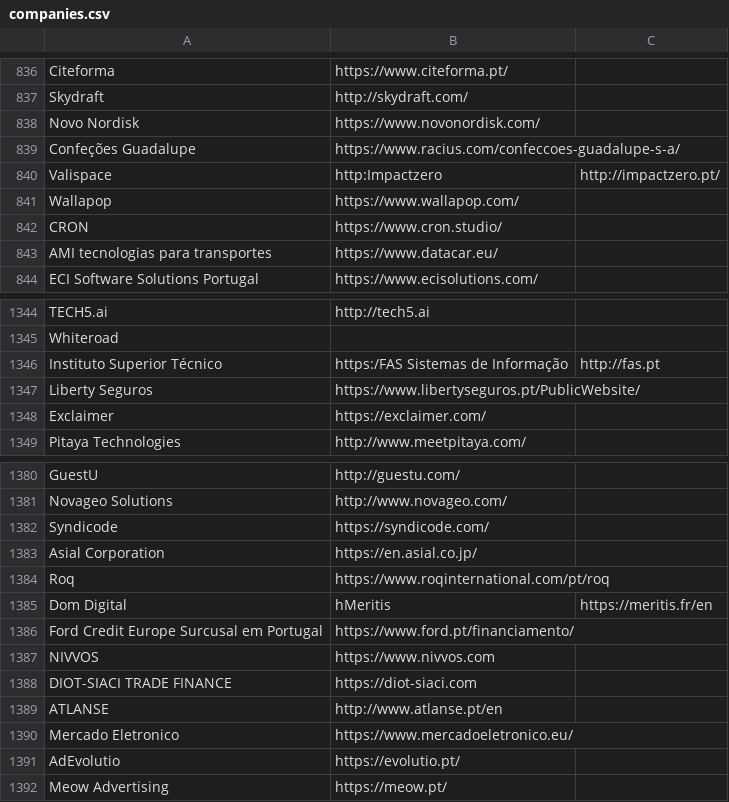
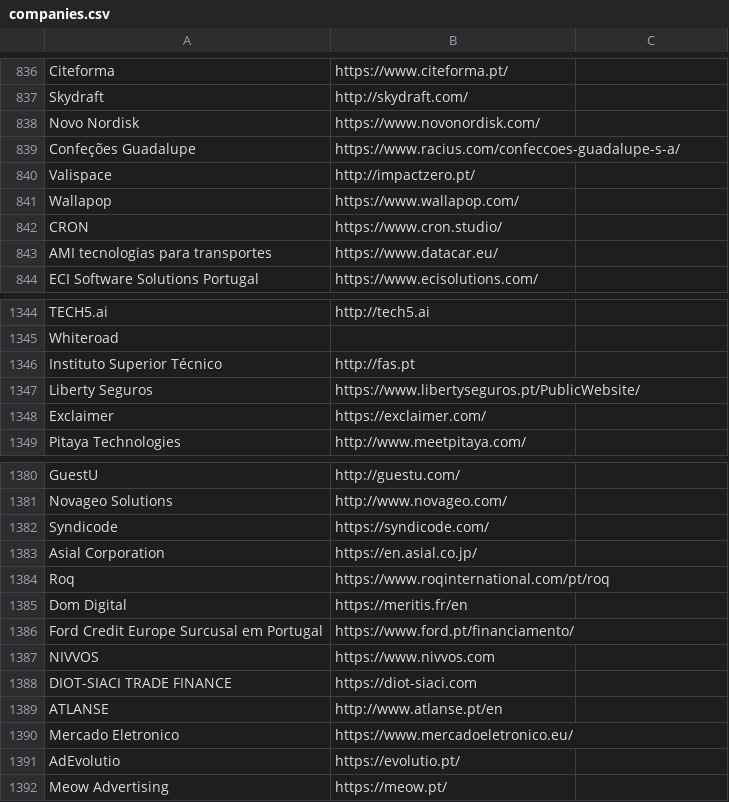
Before and after one commit to Bergilio/job_finder, a CSV file: data/companies.csv, drawn as a sheet; only a part is shown, gaps mark what is left out; the diff names each change by its address in the sheet, - before the commit and + after, or states it on an @@ line.

```diff
--- a/data/companies.csv
+++ b/data/companies.csv
-B840: http:Impactzero
+B840: http://impactzero.pt/
-C840: http://impactzero.pt/
+C840: (empty)
-B1346: https:/FAS Sistemas de Informação
+B1346: http://fas.pt
-C1346: http://fas.pt
+C1346: (empty)
-B1385: hMeritis
+B1385: https://meritis.fr/en
-C1385: https://meritis.fr/en
+C1385: (empty)
```
Also changed, not shown: 2 other files.
